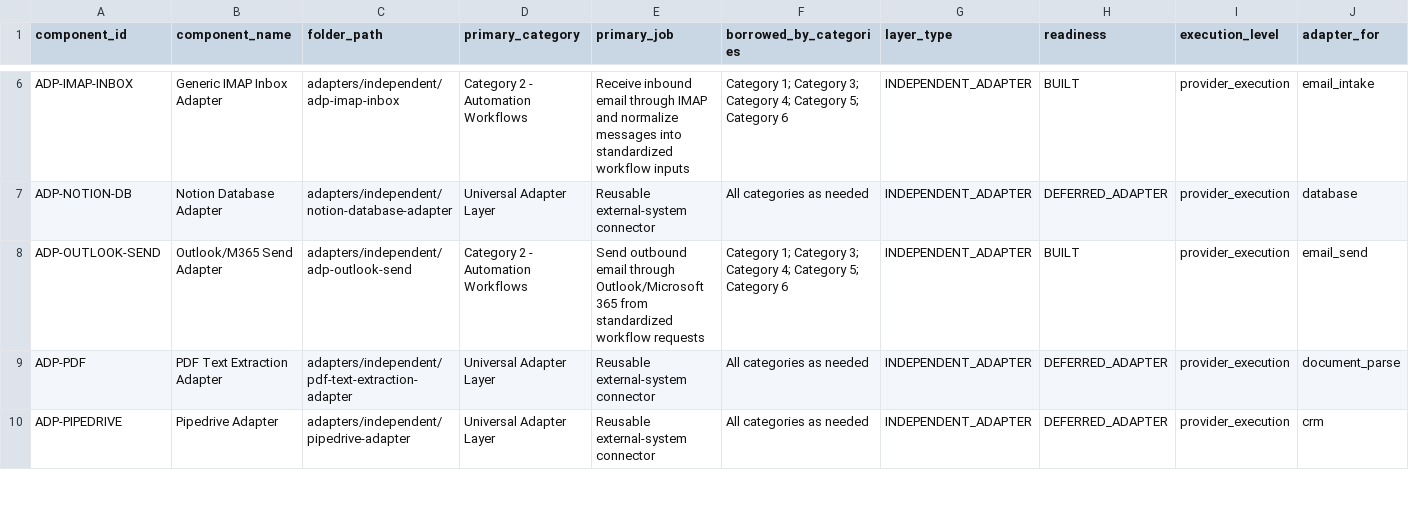
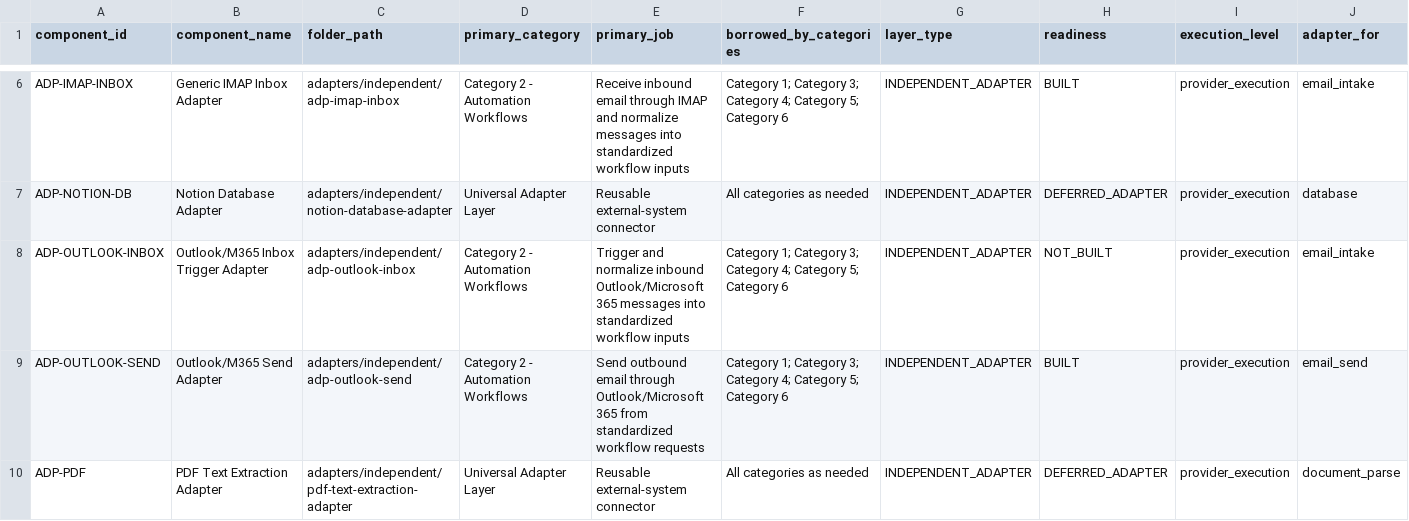
Before and after one commit to LexNovaHQ/automation-library, a CSV file: audit/config/component-classification.csv, drawn as a sheet; only a part is shown, gaps mark what is left out; the shorter side is filled out with more unchanged rows; rows hold the shown columns only; the diff names each change by its address in the sheet, - before the commit and + after, or states it on an @@ line.

Commit message:
Scaffold ADP-OUTLOOK-INBOX Outlook M365 inbox adapter

```diff
--- a/audit/config/component-classification.csv
+++ b/audit/config/component-classification.csv
+row 8: ADP-OUTLOOK-INBOX | Outlook/M365 Inbox Trigger Adapter | adapters/independent/adp-outlook-inbox | Category 2 - Automation Workflows | Trigger and normalize inbound Outlook/Microsoft 365 messages into standardized workflow inputs | Category 1; Category 3; Category 4; Category 5; Category 6 | INDEPENDENT_ADAPTER | NOT_BUILT | provider_execution | email_intake
```
Also changed, not shown: 11 other files.
